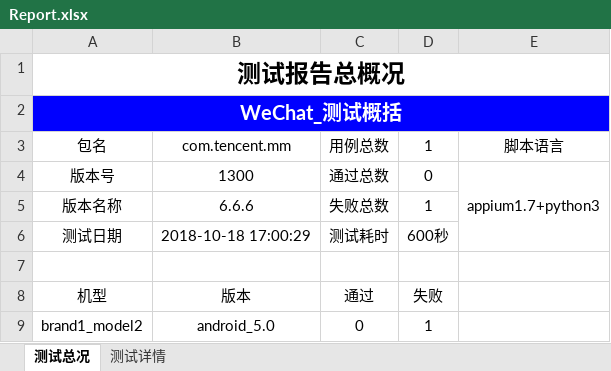
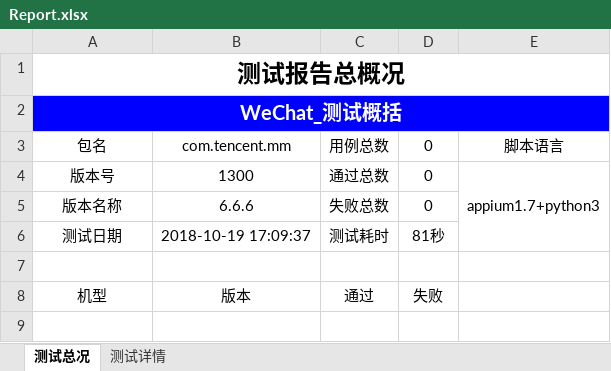
Before and after one commit to mcbobo/autoTest, an Excel workbook: app_testProject/Report/Report.xlsx, sheet 测试总况, drawn as a sheet; values as stored, in another font and other column widths than the file's, no borders; charts and pictures not drawn; the diff names each change by its address in the sheet, - before the commit and + after, or states it on an @@ line.

```diff
--- a/app_testProject/Report/Report.xlsx (sheet 测试总况)
+++ b/app_testProject/Report/Report.xlsx (sheet 测试总况)
-D3: 1
+D3: 0
-D5: 1
+D5: 0
-B6: 2018-10-18 17:00:29
+B6: 2018-10-19 17:09:37
-D6: 600秒
+D6: 81秒
-row 9: brand1_model2 | android_5.0 | 0 | 1
```
Also changed, not shown: sheet 测试详情, charts or pictures, 7 other files.
